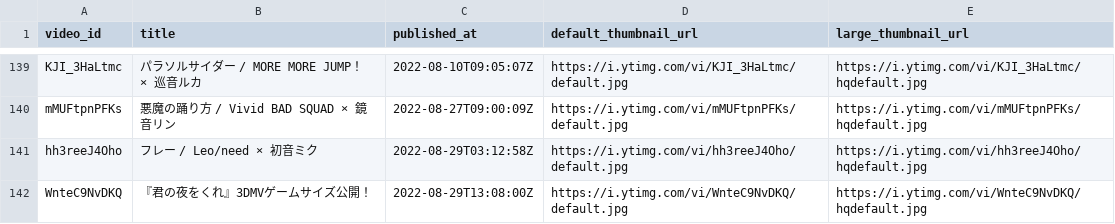
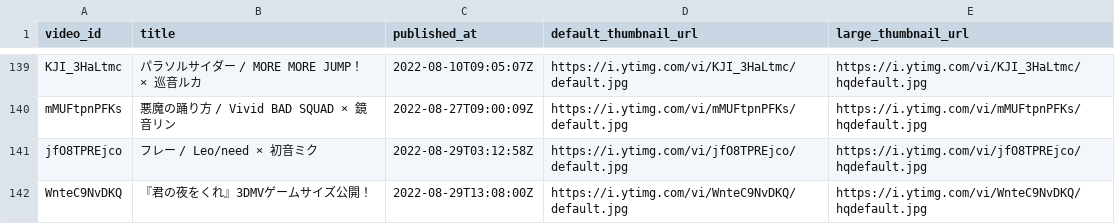
Before and after one commit to n1sym/pjsekai-song-daily-views, a CSV file: data/videolist.csv, drawn as a sheet; only a part is shown, gaps mark what is left out.

```diff
--- a/data/videolist.csv
+++ b/data/videolist.csv
@@ -140,3 +140,3 @@ KJI_3HaLtmc,パラソルサイダー / MORE MORE JUMP！ × 巡音ルカ,2022-08
 mMUFtpnPFKs,悪魔の踊り方 / Vivid BAD SQUAD × 鏡音リン,2022-08-27T09:00:09Z,https://i.ytimg.com/vi/mMUFtpnPFKs/default.jpg,https://i.ytimg.com/vi/mMUFtpnPFKs/hqdefault.jpg
-hh3reeJ4Oho,フレー / Leo/need × 初音ミク,2022-08-29T03:12:58Z,https://i.ytimg.com/vi/hh3reeJ4Oho/default.jpg,https://i.ytimg.com/vi/hh3reeJ4Oho/hqdefault.jpg
+jfO8TPREjco,フレー / Leo/need × 初音ミク,2022-08-29T03:12:58Z,https://i.ytimg.com/vi/jfO8TPREjco/default.jpg,https://i.ytimg.com/vi/jfO8TPREjco/hqdefault.jpg
 WnteC9NvDKQ,『君の夜をくれ』3DMVゲームサイズ公開！,2022-08-29T13:08:00Z,https://i.ytimg.com/vi/WnteC9NvDKQ/default.jpg,https://i.ytimg.com/vi/WnteC9NvDKQ/hqdefault.jpg
```
Also changed, not shown: 3 other files.
